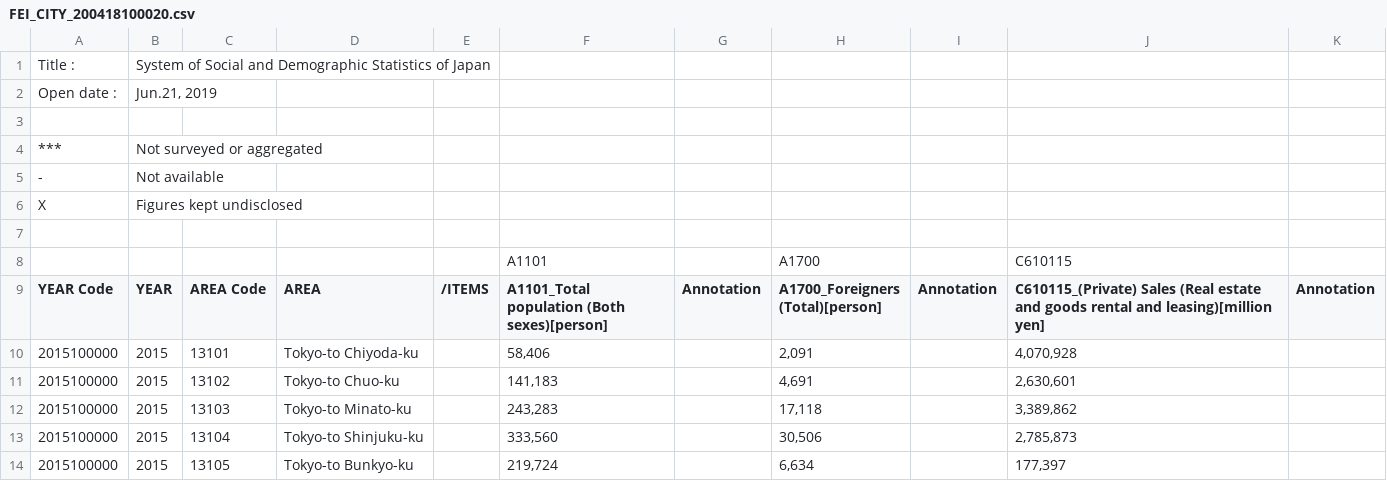
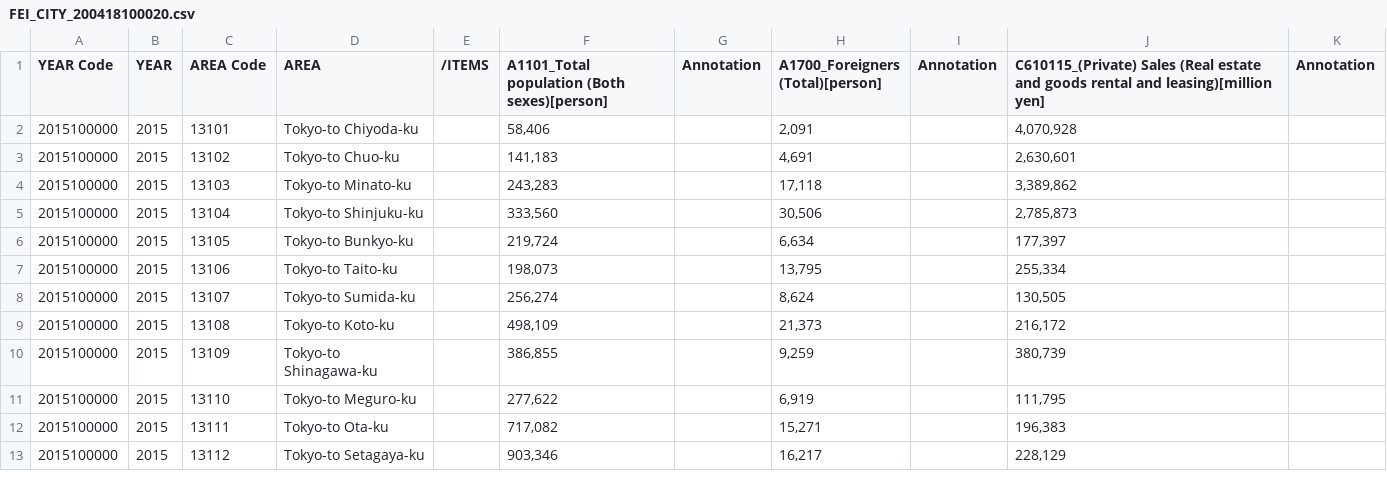
Before and after one commit to kikman-git/Coursera_Capstone, a CSV file: FEI_CITY_200418100020.csv, drawn as a sheet; only a part is shown; the shorter side is filled out with more unchanged rows; the diff names each change by its address in the sheet, - before the commit and + after, or states it on an @@ line.

Commit message:
Add files via upload

```diff
--- a/FEI_CITY_200418100020.csv
+++ b/FEI_CITY_200418100020.csv
-row 1: Title : | System of Social and Demographic Statistics of Japan
-row 2: Open date : | Jun.21, 2019
-row 3: (empty)
-row 4: *** | Not surveyed or aggregated
-row 5: - | Not available
-row 6: X | Figures kept undisclosed
-row 7: (empty)
-row 8:  |  |  |  |  | A1101 |  | A1700 |  | C610115
```
